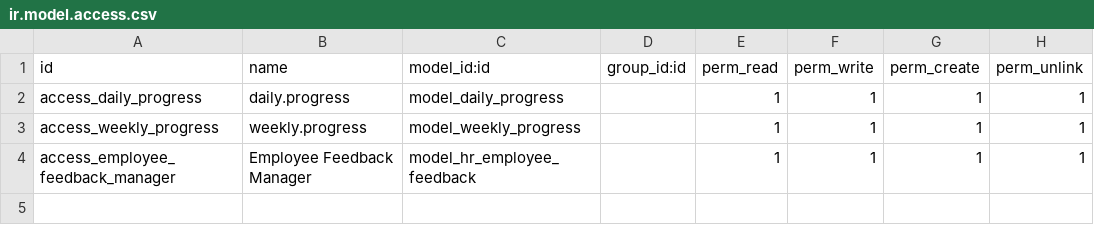
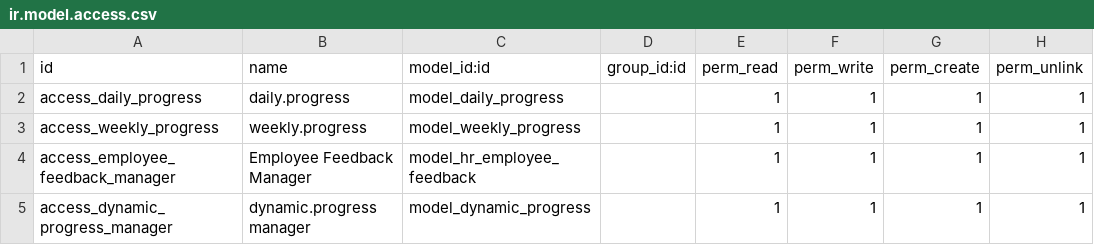
Before and after one commit to faizanshahid100/custom_code, a CSV file: prime_sol_custom/security/ir.model.access.csv, drawn as a sheet.

Commit message:
[DMOD] dynamic progress

```diff
--- a/prime_sol_custom/security/ir.model.access.csv
+++ b/prime_sol_custom/security/ir.model.access.csv
@@ -4 +4,2 @@ access_weekly_progress,weekly.progress,model_weekly_progress,,1,1,1,1
 access_employee_feedback_manager,Employee Feedback Manager,model_hr_employee_feedback,,1,1,1,1
+access_dynamic_progress_manager,dynamic.progress manager,model_dynamic_progress,,1,1,1,1
```
Also changed, not shown: 9 other files.
